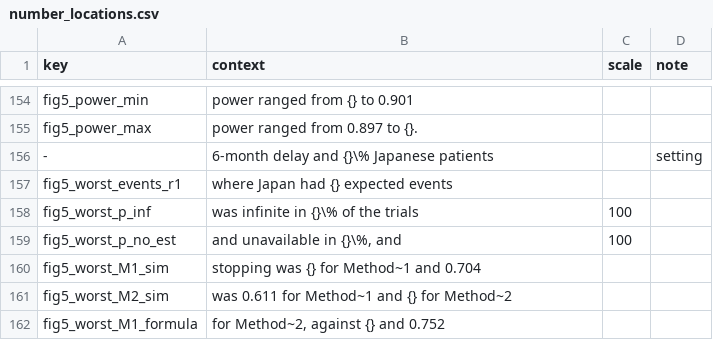
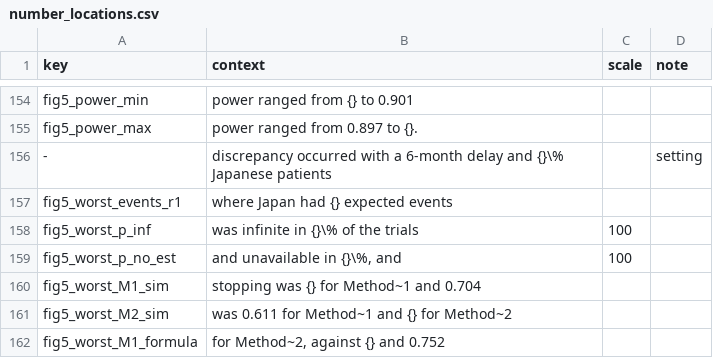
Before and after one commit to gosukehommaEX/rcpgsd, a CSV file: inst/scripts/number_locations.csv, drawn as a sheet; only a part is shown, gaps mark what is left out; the diff covers the shown part only.

```diff
--- a/inst/scripts/number_locations.csv
+++ b/inst/scripts/number_locations.csv
@@ -155,3 +155,3 @@ fig5_power_min,power ranged from {} to 0.901,,
 fig5_power_max,power ranged from 0.897 to {}.,,
--,6-month delay and {}\% Japanese patients,,setting
+-,discrepancy occurred with a 6-month delay and {}\% Japanese patients,,setting
 fig5_worst_events_r1,where Japan had {} expected events,,
```
Also changed, not shown: 80 added rows and 1 edited cell elsewhere in this file, inst/sup_info/results/supplement_numbers.csv, 14 other files.
